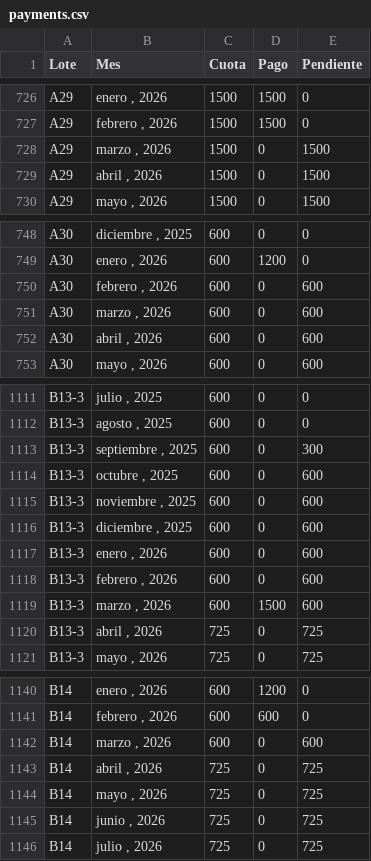
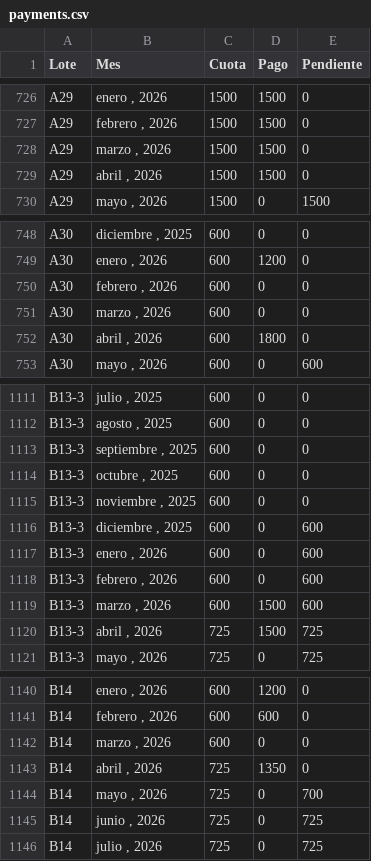
Before and after one commit to aguilaredu/san-roberto-website, a CSV file: estado/payments.csv, drawn as a sheet; only a part is shown, gaps mark what is left out; the diff covers the shown part only.

```diff
--- a/estado/payments.csv
+++ b/estado/payments.csv
@@ -727,4 +727,4 @@ A29,"enero , 2026",1500,1500,0
 A29,"febrero , 2026",1500,1500,0
-A29,"marzo , 2026",1500,0,1500
-A29,"abril , 2026",1500,0,1500
+A29,"marzo , 2026",1500,1500,0
+A29,"abril , 2026",1500,1500,0
 A29,"mayo , 2026",1500,0,1500
@@ -749,5 +749,5 @@ A30,"diciembre , 2025",600,0,0
 A30,"enero , 2026",600,1200,0
-A30,"febrero , 2026",600,0,600
-A30,"marzo , 2026",600,0,600
-A30,"abril , 2026",600,0,600
+A30,"febrero , 2026",600,0,0
+A30,"marzo , 2026",600,0,0
+A30,"abril , 2026",600,1800,0
 A30,"mayo , 2026",600,0,600
@@ -1112,5 +1112,5 @@ B13-3,"julio , 2025",600,0,0
 B13-3,"agosto , 2025",600,0,0
-B13-3,"septiembre , 2025",600,0,300
-B13-3,"octubre , 2025",600,0,600
-B13-3,"noviembre , 2025",600,0,600
+B13-3,"septiembre , 2025",600,0,0
+B13-3,"octubre , 2025",600,0,0
+B13-3,"noviembre , 2025",600,0,0
 B13-3,"diciembre , 2025",600,0,600
@@ -1119,3 +1119,3 @@ B13-3,"febrero , 2026",600,0,600
 B13-3,"marzo , 2026",600,1500,600
-B13-3,"abril , 2026",725,0,725
+B13-3,"abril , 2026",725,1500,725
 B13-3,"mayo , 2026",725,0,725
@@ -1141,5 +1141,5 @@ B14,"enero , 2026",600,1200,0
 B14,"febrero , 2026",600,600,0
-B14,"marzo , 2026",600,0,600
-B14,"abril , 2026",725,0,725
-B14,"mayo , 2026",725,0,725
+B14,"marzo , 2026",600,0,0
+B14,"abril , 2026",725,1350,0
+B14,"mayo , 2026",725,0,700
 B14,"junio , 2026",725,0,725
```
Also changed, not shown: 167 edited cells elsewhere in this file.
